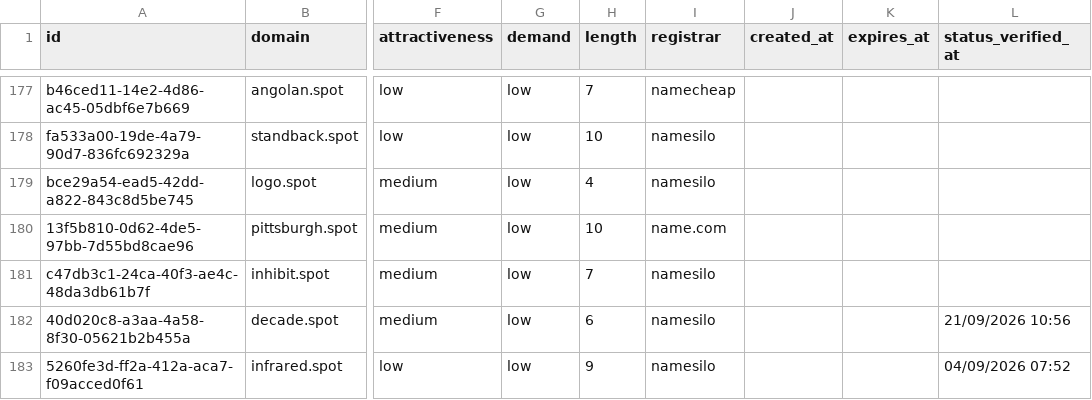
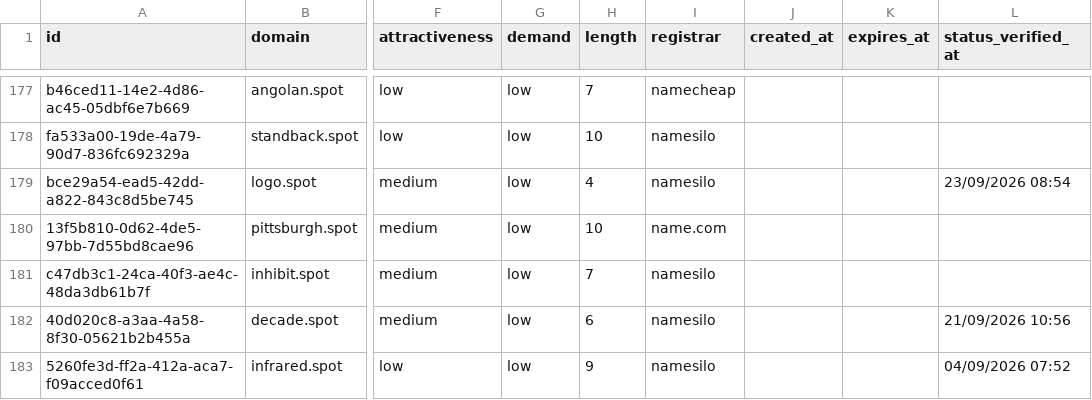
Before and after one commit to UniqueDomains/spot-oneword-domains, a CSV file: spot.csv, drawn as a sheet; only a part is shown, gaps mark what is left out; the diff covers the shown part only; the diff names each change by its address in the sheet, - before the commit and + after, or states it on an @@ line.

Commit message:
Domains update

```diff
--- a/spot.csv
+++ b/spot.csv
-L179 (status_verified_at): (empty)
+L179 (status_verified_at): 23/09/2026 08:54
```
Also changed, not shown: 129 edited cells elsewhere in this file, 4 other files.
